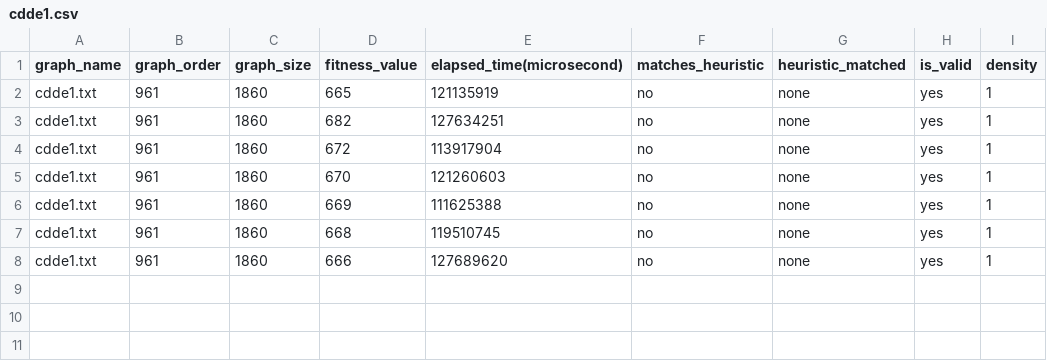
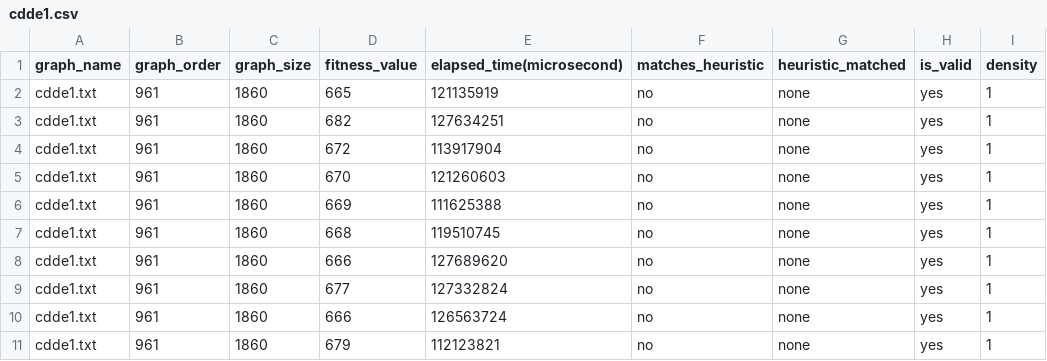
Before and after one commit to hscHeric/cl-total-rdga, a CSV file: data/results/BANCO - Harwell-Boeing - Sem vertices isolados/cdde1.csv, drawn as a sheet.

Commit message:
adicionando resultados parciais

```diff
--- a/data/results/BANCO - Harwell-Boeing - Sem vertices isolados/cdde1.csv
+++ b/data/results/BANCO - Harwell-Boeing - Sem vertices isolados/cdde1.csv
@@ -8 +8,4 @@ cdde1.txt,961,1860,668,119510745,no,none,yes,1
 cdde1.txt,961,1860,666,127689620,no,none,yes,1
+cdde1.txt,961,1860,677,127332824,no,none,yes,1
+cdde1.txt,961,1860,666,126563724,no,none,yes,1
+cdde1.txt,961,1860,679,112123821,no,none,yes,1
```
Also changed, not shown: 30 other files.
